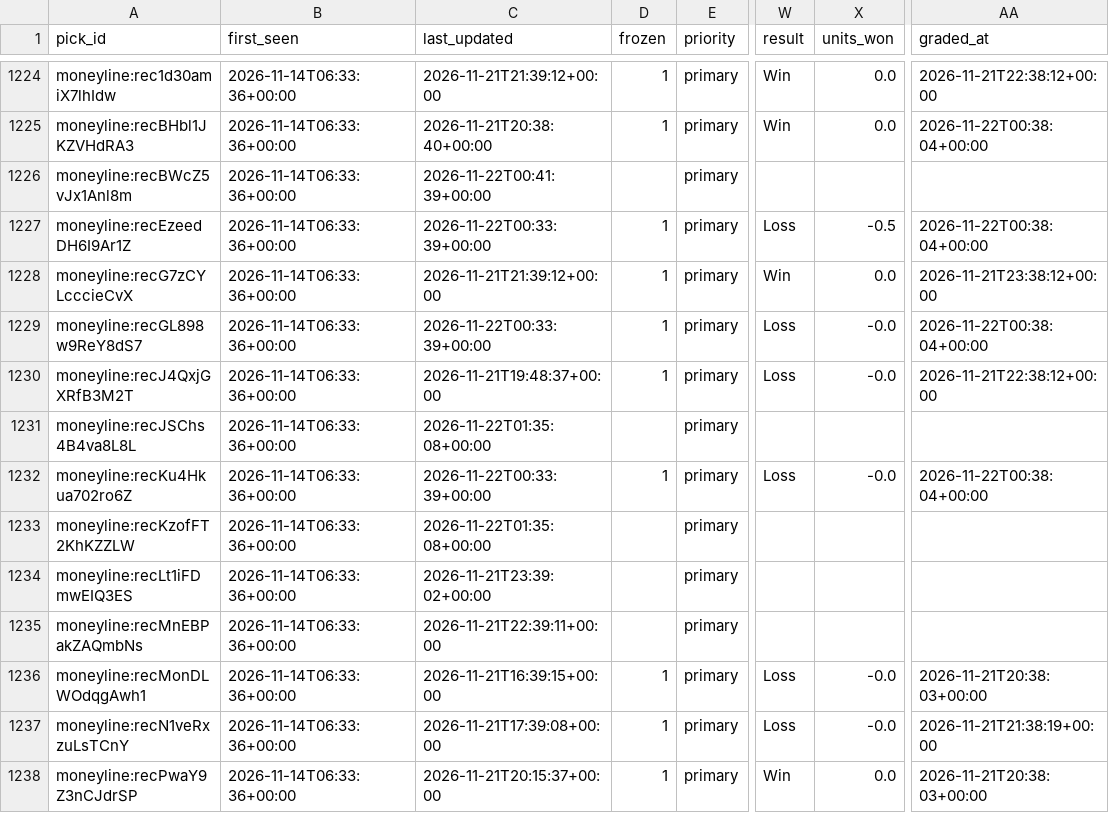
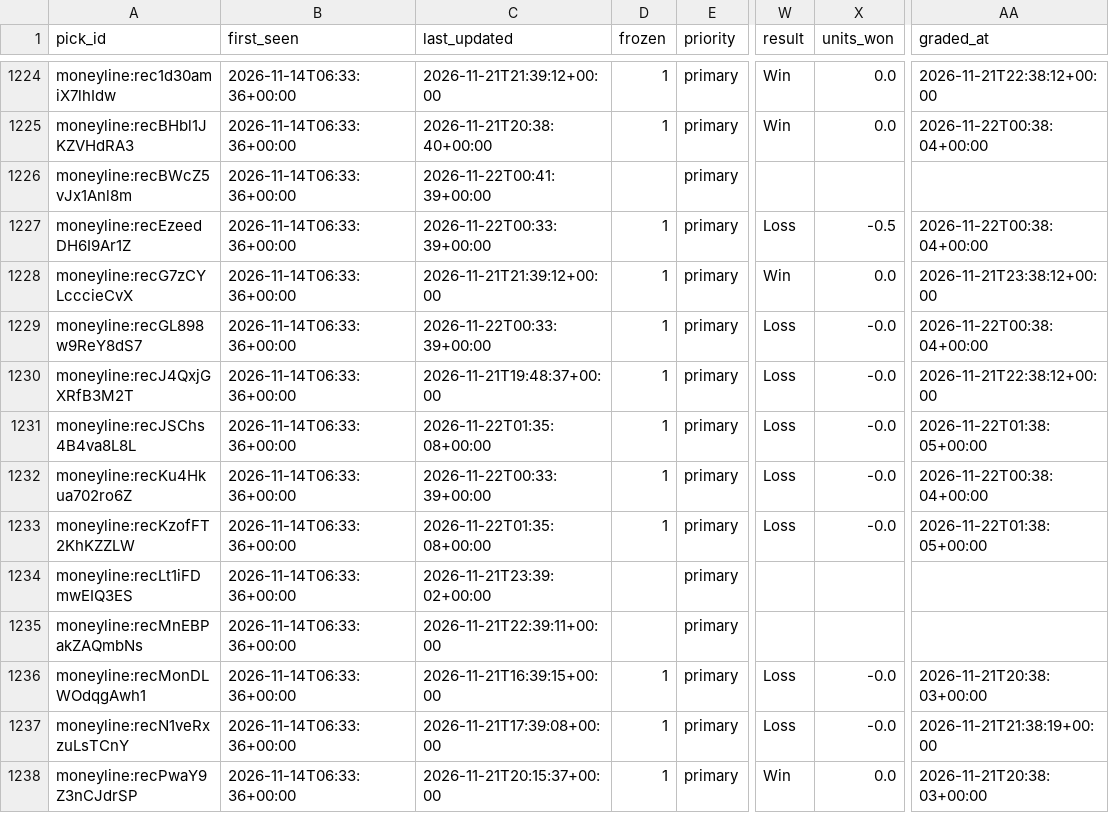
Before and after one commit to Fluff421/custom-claude-skills, a CSV file: signal-desk/intelligence/markets/picks_log.csv, drawn as a sheet; only a part is shown, gaps mark what is left out; the diff covers the shown part only; the diff names each change by its address in the sheet, - before the commit and + after, or states it on an @@ line.

Commit message:
Signal Desk market grades 2026-11-22-0138 (auto)
Co-authored-by: Perplexity <noreply@perplexity.ai>

```diff
--- a/signal-desk/intelligence/markets/picks_log.csv
+++ b/signal-desk/intelligence/markets/picks_log.csv
-D1231 (frozen): (empty)
+D1231 (frozen): 1
-W1231 (result): (empty)
+W1231 (result): Loss
-X1231 (units_won): (empty)
+X1231 (units_won): -0.0
-AA1231 (graded_at): (empty)
+AA1231 (graded_at): 2026-11-22T01:38:05+00:00
-D1233 (frozen): (empty)
+D1233 (frozen): 1
-W1233 (result): (empty)
+W1233 (result): Loss
-X1233 (units_won): (empty)
+X1233 (units_won): -0.0
-AA1233 (graded_at): (empty)
+AA1233 (graded_at): 2026-11-22T01:38:05+00:00
```
Also changed, not shown: 36 edited cells elsewhere in this file.
